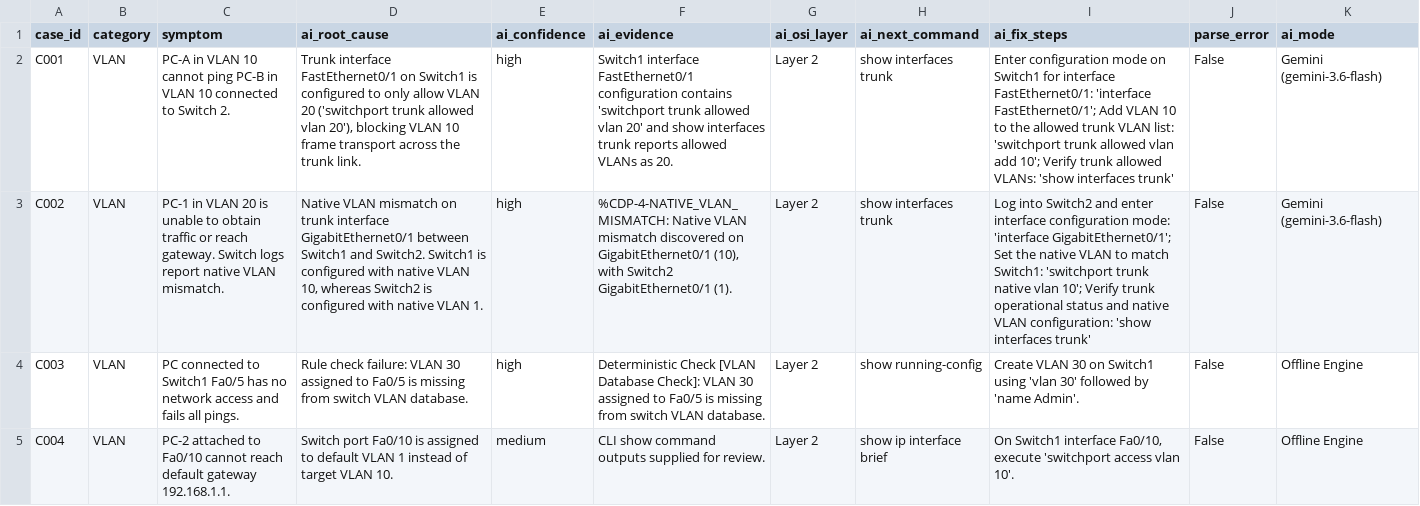
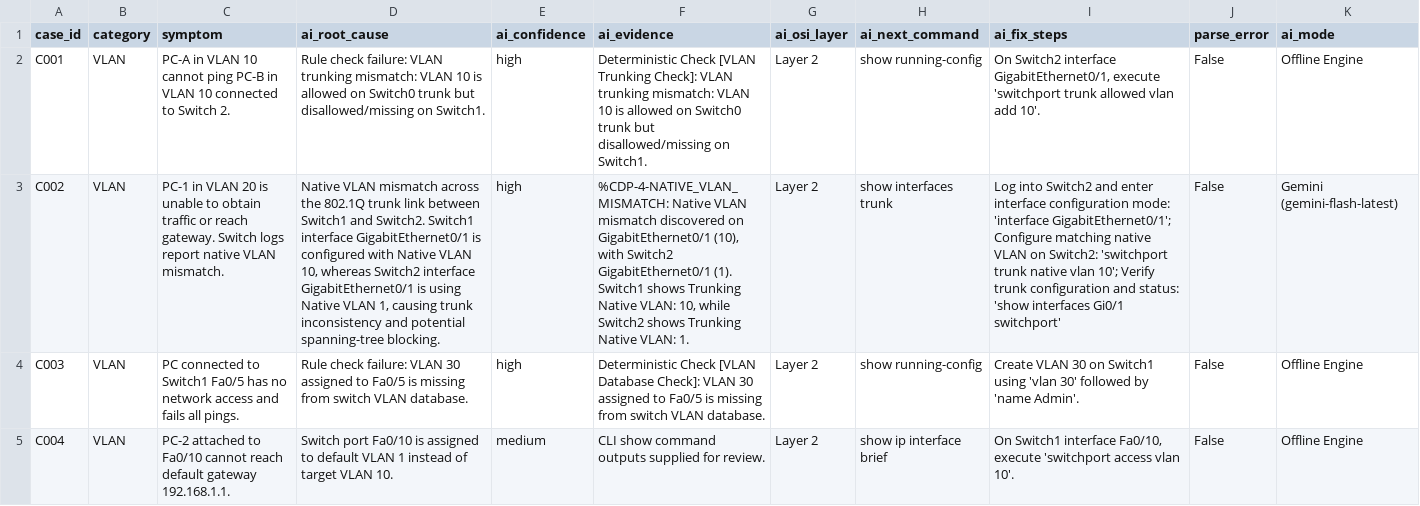
Before and after one commit to rishabh855/NextSageAi, a CSV file: data/ai_responses.csv, drawn as a sheet; only a part is shown; the diff covers the shown part only; the diff names each change by its address in the sheet, - before the commit and + after, or states it on an @@ line.

```diff
--- a/data/ai_responses.csv
+++ b/data/ai_responses.csv
-D2 (ai_root_cause): Trunk interface FastEthernet0/1 on Switch1 is configured to only allow VLAN 20 ('switchport trunk allowed vlan 20'), blocking VLAN 10 frame transport across the trunk link.
+D2 (ai_root_cause): Rule check failure: VLAN trunking mismatch: VLAN 10 is allowed on Switch0 trunk but disallowed/missing on Switch1.
-F2 (ai_evidence): Switch1 interface FastEthernet0/1 configuration contains 'switchport trunk allowed vlan 20' and show interfaces trunk reports allowed VLANs as 20.
+F2 (ai_evidence): Deterministic Check [VLAN Trunking Check]: VLAN trunking mismatch: VLAN 10 is allowed on Switch0 trunk but disallowed/missing on Switch1.
-H2 (ai_next_command): show interfaces trunk
+H2 (ai_next_command): show running-config
-I2 (ai_fix_steps): Enter configuration mode on Switch1 for interface FastEthernet0/1: 'interface FastEthernet0/1'; Add VLAN 10 to the allowed trunk VLAN list: 'switchport trunk allowed vlan add 10'; Verify trunk allowed VLANs: 'show interfaces trunk'
+I2 (ai_fix_steps): On Switch2 interface GigabitEthernet0/1, execute 'switchport trunk allowed vlan add 10'.
-K2 (ai_mode): Gemini (gemini-3.6-flash)
+K2 (ai_mode): Offline Engine
-D3 (ai_root_cause): …VLAN mismatch on trunk interface GigabitEthernet0/1 between Switch1 and Switch2. Switch1 is configured with native VLAN 10, whereas Switch2 is configured with native VLAN 1.
+D3 (ai_root_cause): …VLAN mismatch across the 802.1Q trunk link between Switch1 and Switch2. Switch1 interface GigabitEthernet0/1 is configured with Native VLAN 10, whereas Switch2 interface GigabitEthernet0/1 is using Native VLAN 1, causing trunk inconsistency and potential spanning-tree blocking.
-F3 (ai_evidence): …GigabitEthernet0/1 (1).
+F3 (ai_evidence): …GigabitEthernet0/1 (1). Switch1 shows Trunking Native VLAN: 10, while Switch2 shows Trunking Native VLAN: 1.
-I3 (ai_fix_steps): …'interface GigabitEthernet0/1'; Set the native VLAN to match Switch1: 'switchport trunk native vlan 10'; Verify trunk operational status and native VLAN configuration: 'show interfaces trunk'
+I3 (ai_fix_steps): …'interface GigabitEthernet0/1'; Configure matching native VLAN on Switch2: 'switchport trunk native vlan 10'; Verify trunk configuration and status: 'show interfaces Gi0/1 switchport'
-K3 (ai_mode): Gemini (gemini-3.6-flash)
+K3 (ai_mode): Gemini (gemini-flash-latest)
```
Also changed, not shown: 18 edited cells elsewhere in this file, 3 other files.
